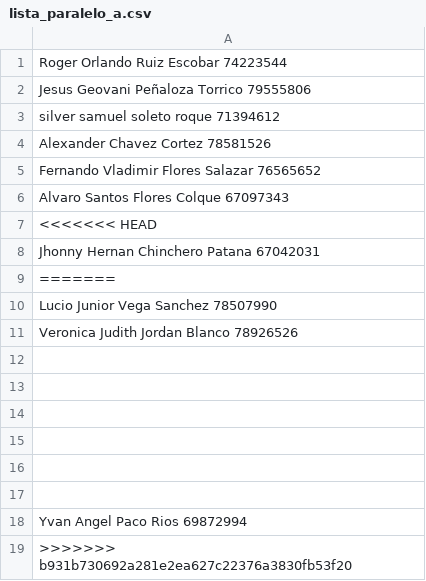
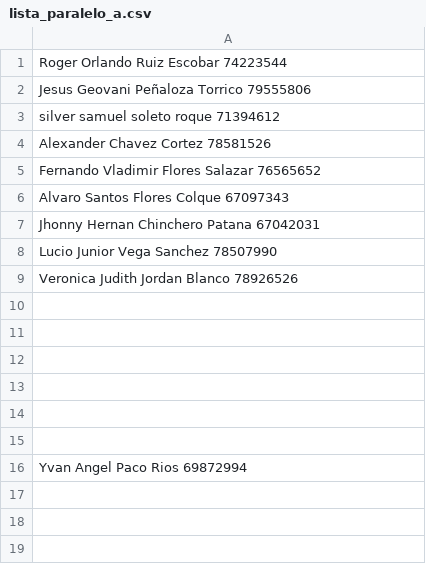
Before and after one commit to ziurregor/A_UDABOL_2023-2, a CSV file: lista_paralelo_a.csv, drawn as a sheet; the diff names each change by its address in the sheet, - before the commit and + after, or states it on an @@ line.

Commit message:
Lista actualizada

```diff
--- a/lista_paralelo_a.csv
+++ b/lista_paralelo_a.csv
-row 7: <<<<<<< HEAD
-row 9: =======
-row 19: >>>>>>> b931b730692a281e2ea627c22376a3830fb53f20
```
